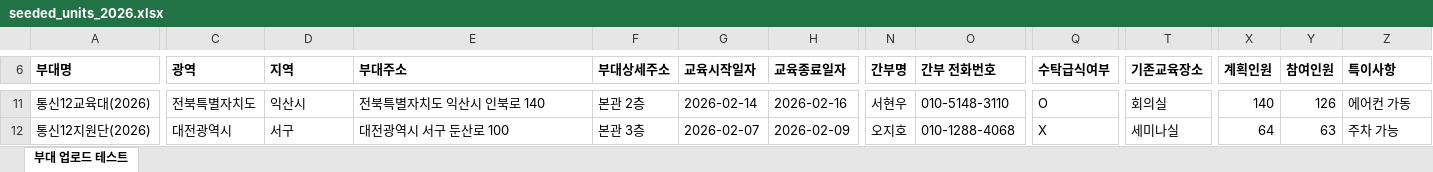
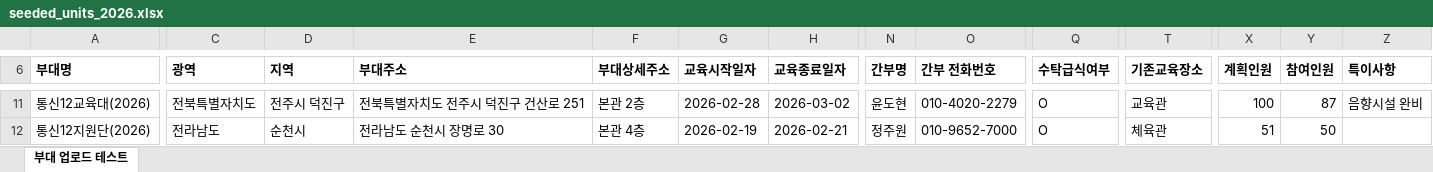
Before and after one commit to naktan02/T-lecture, an Excel workbook: seeded_units_2026.xlsx, sheet 부대 업로드 테스트, drawn as a sheet; only a part is shown, gaps mark what is left out; values as stored, in another font and other column widths than the file's, no borders; the diff covers the shown part only; the diff names each change by its address in the sheet, - before the commit and + after, or states it on an @@ line.

```diff
--- a/seeded_units_2026.xlsx (sheet 부대 업로드 테스트)
+++ b/seeded_units_2026.xlsx (sheet 부대 업로드 테스트)
-D11 (지역): 익산시
+D11 (지역): 전주시 덕진구
-E11 (부대주소): 전북특별자치도 익산시 인북로 140
+E11 (부대주소): 전북특별자치도 전주시 덕진구 건산로 251
-G11 (교육시작일자): 2026-02-14
+G11 (교육시작일자): 2026-02-28
-H11 (교육종료일자): 2026-02-16
+H11 (교육종료일자): 2026-03-02
-N11 (간부명): 서현우
+N11 (간부명): 윤도현
-O11 (간부 전화번호): 010-5148-3110
+O11 (간부 전화번호): 010-4020-2279
-T11 (기존교육장소): 회의실
+T11 (기존교육장소): 교육관
-X11 (계획인원): 140
+X11 (계획인원): 100
-Y11 (참여인원): 126
+Y11 (참여인원): 87
-Z11 (특이사항): 에어컨 가동
+Z11 (특이사항): 음향시설 완비
-C12 (광역): 대전광역시
+C12 (광역): 전라남도
-D12 (지역): 서구
+D12 (지역): 순천시
-E12 (부대주소): 대전광역시 서구 둔산로 100
+E12 (부대주소): 전라남도 순천시 장명로 30
-F12 (부대상세주소): 본관 3층
+F12 (부대상세주소): 본관 4층
-G12 (교육시작일자): 2026-02-07
+G12 (교육시작일자): 2026-02-19
-H12 (교육종료일자): 2026-02-09
+H12 (교육종료일자): 2026-02-21
-N12 (간부명): 오지호
+N12 (간부명): 정주원
-O12 (간부 전화번호): 010-1288-4068
+O12 (간부 전화번호): 010-9652-7000
-Q12 (수탁급식여부): X
+Q12 (수탁급식여부): O
-T12 (기존교육장소): 세미나실
+T12 (기존교육장소): 체육관
-X12 (계획인원): 64
+X12 (계획인원): 51
-Y12 (참여인원): 63
+Y12 (참여인원): 50
-Z12 (특이사항): 주차 가능
+Z12 (특이사항): (empty)
```
Also changed, not shown: 7 added rows, 7 removed rows and 633 edited cells elsewhere in this sheet, 3 other files.
